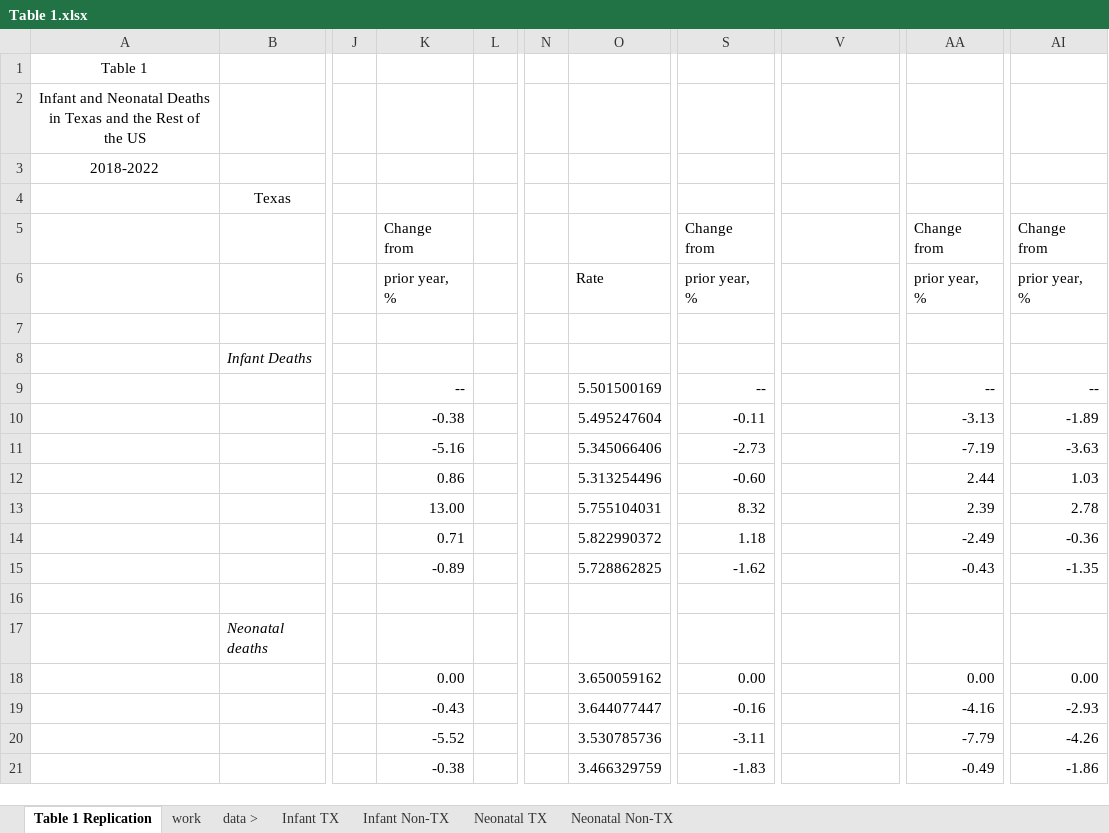
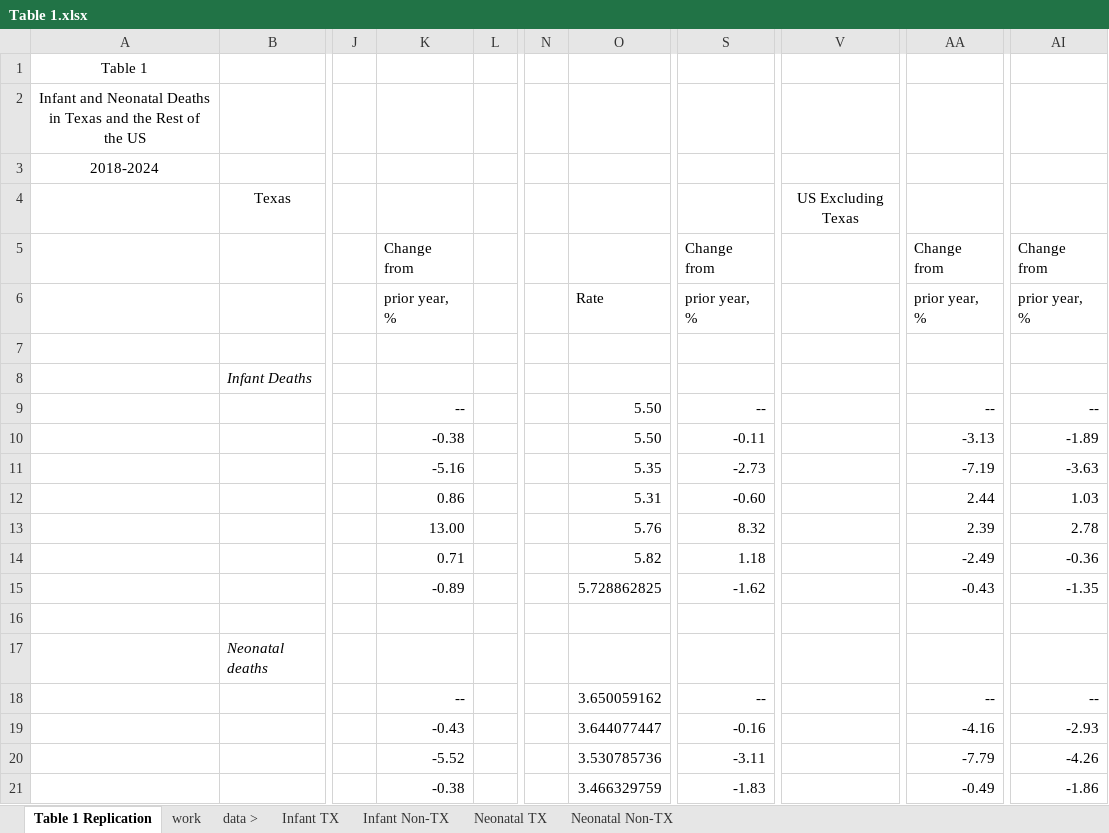
Before and after one commit to mycow2/infant-mortality-dobbs, an Excel workbook: Analysis/Table 1/Table 1.xlsx, sheet Table 1 Replication, drawn as a sheet; only a part is shown, gaps mark what is left out; values as stored, in another font and other column widths than the file's, no borders; the diff names each change by its address in the sheet, - before the commit and + after, or states it on an @@ line.

```diff
--- a/Analysis/Table 1/Table 1.xlsx (sheet Table 1 Replication)
+++ b/Analysis/Table 1/Table 1.xlsx (sheet Table 1 Replication)
-A3: 2018-2022
+A3: 2018-2024
-V4: (empty)
+V4: US Excluding Texas
-O9: 5.501500169
+O9: 5.50
-O10: 5.495247604
+O10: 5.50
-O11: 5.345066406
+O11: 5.35
-O12: 5.313254496
+O12: 5.31
-O13: 5.755104031
+O13: 5.76
-O14: 5.822990372
+O14: 5.82
-K18: 0.00
+K18: --
-S18: 0.00
+S18: --
-AA18: 0.00
+AA18: --
-AI18: 0.00
+AI18: --
```
Also changed, not shown: Analysis/Table 1/table_1_input.xlsx, 10 other files.
